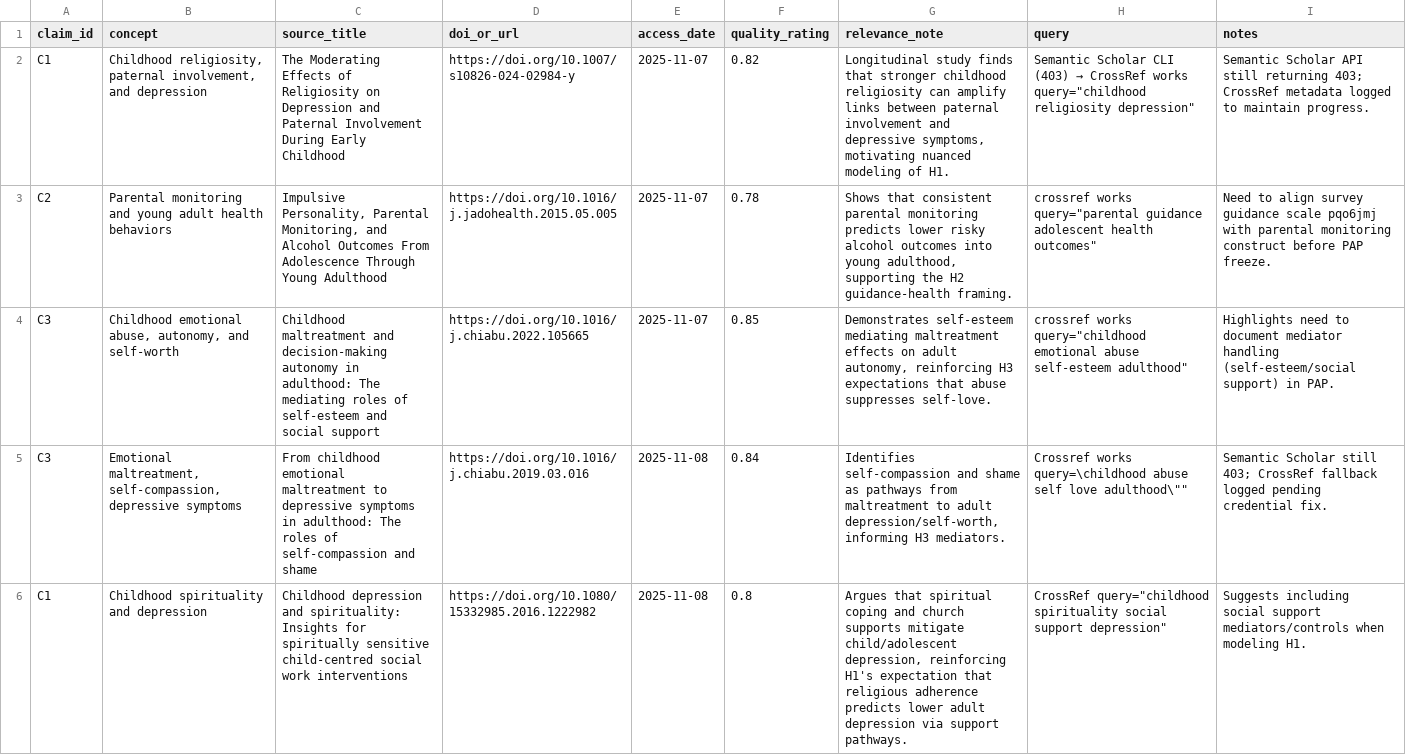
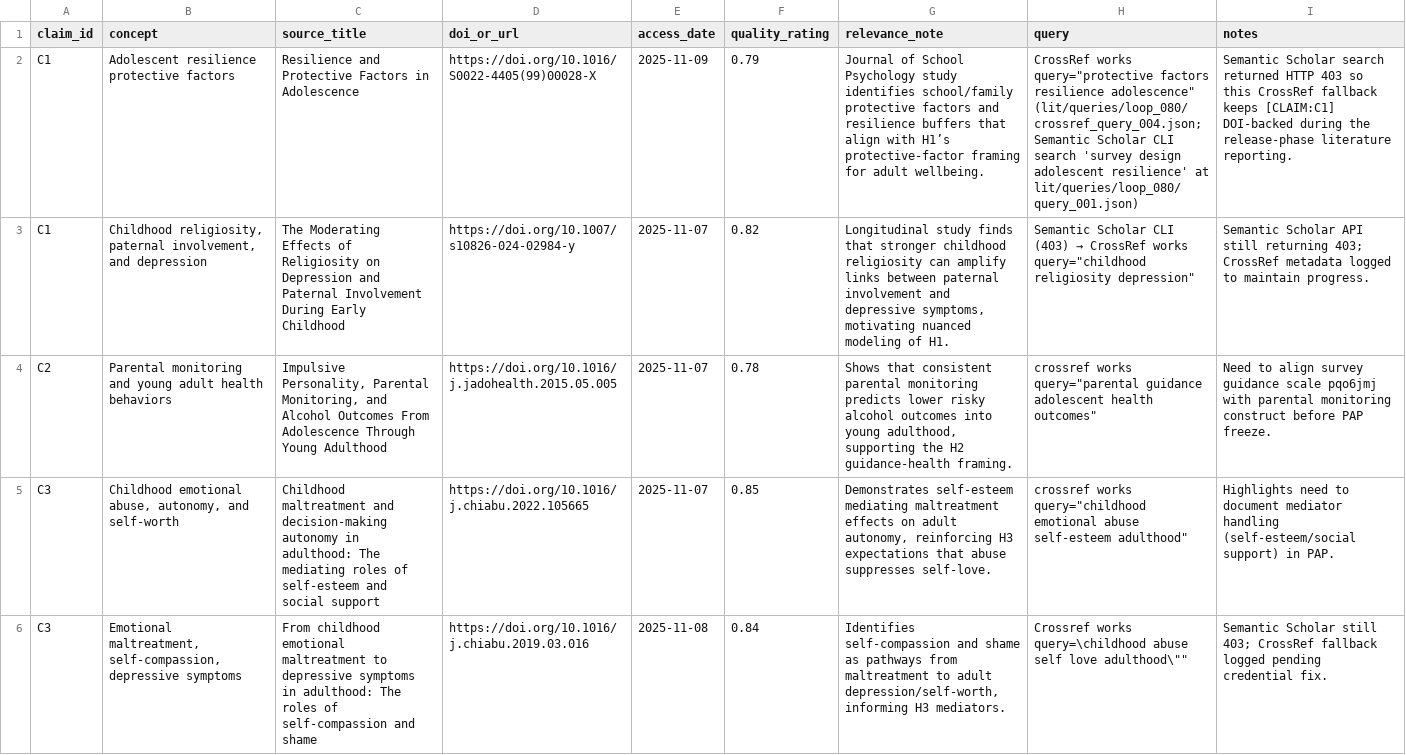
Before and after one commit to whp-wessel/ai_scientist, a CSV file: experiment_4b_aella_extensive_direct_edits_not_json/lit/evidence_map.csv, drawn as a sheet; only a part is shown; the shorter side is filled out with more unchanged rows; the diff names each change by its address in the sheet, - before the commit and + after, or states it on an @@ line.

```diff
--- a/experiment_4b_aella_extensive_direct_edits_not_json/lit/evidence_map.csv
+++ b/experiment_4b_aella_extensive_direct_edits_not_json/lit/evidence_map.csv
+row 2: C1 | Adolescent resilience protective factors | Resilience and Protective Factors in Adolescence | https://doi.org/10.1016/S0022-4405(99)00028-X | 2025-11-09 | 0.79 | Journal of School Psychology study identifies school/family protective factors and resilience buffers that align with H1’s protective-factor framing for adult wellbeing. | CrossRef works query="protective factors resilience adolescence" (lit/queries/loop_080/crossref_query_004.json; Semantic Scholar CLI search 'survey design adolescent resilience' at lit/queries/loop_080/query_001.json) | Semantic Scholar search returned HTTP 403 so this CrossRef fallback keeps [CLAIM:C1] DOI-backed during the release-phase literature reporting.
```
Also changed, not shown: experiment_4b_aella_extensive_direct_edits_not_json/analysis/decision_log.csv, 8 other files.
